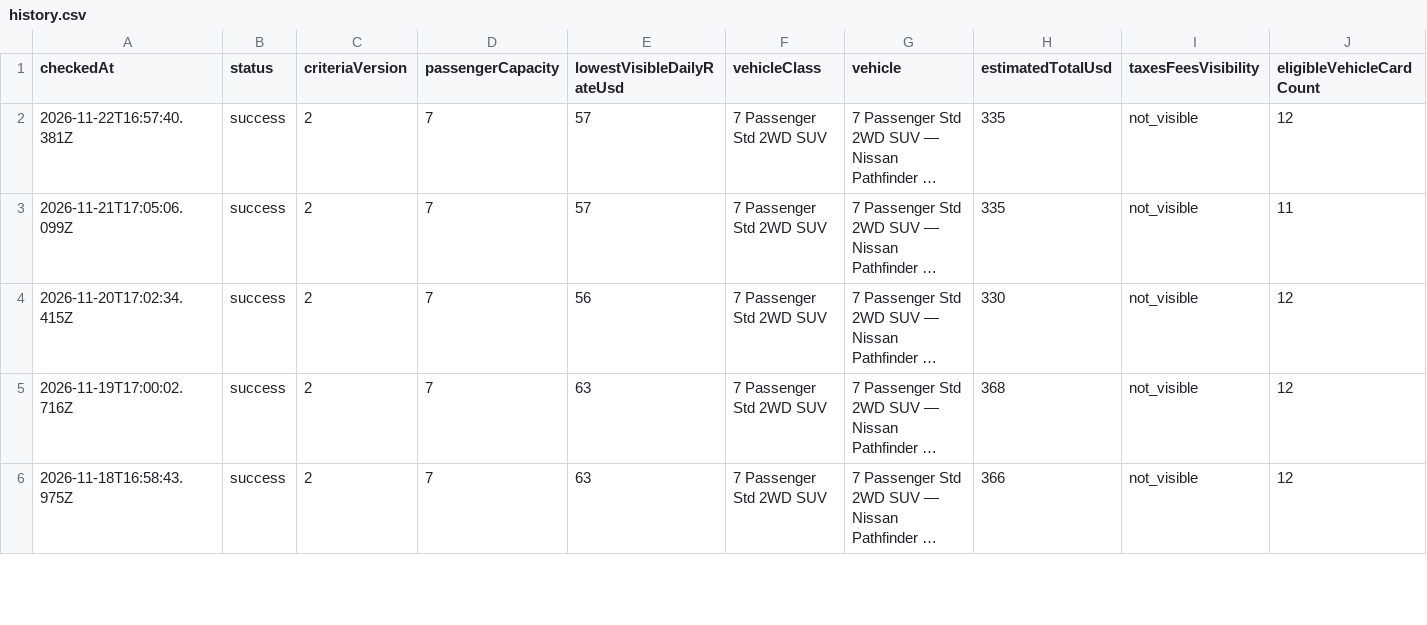
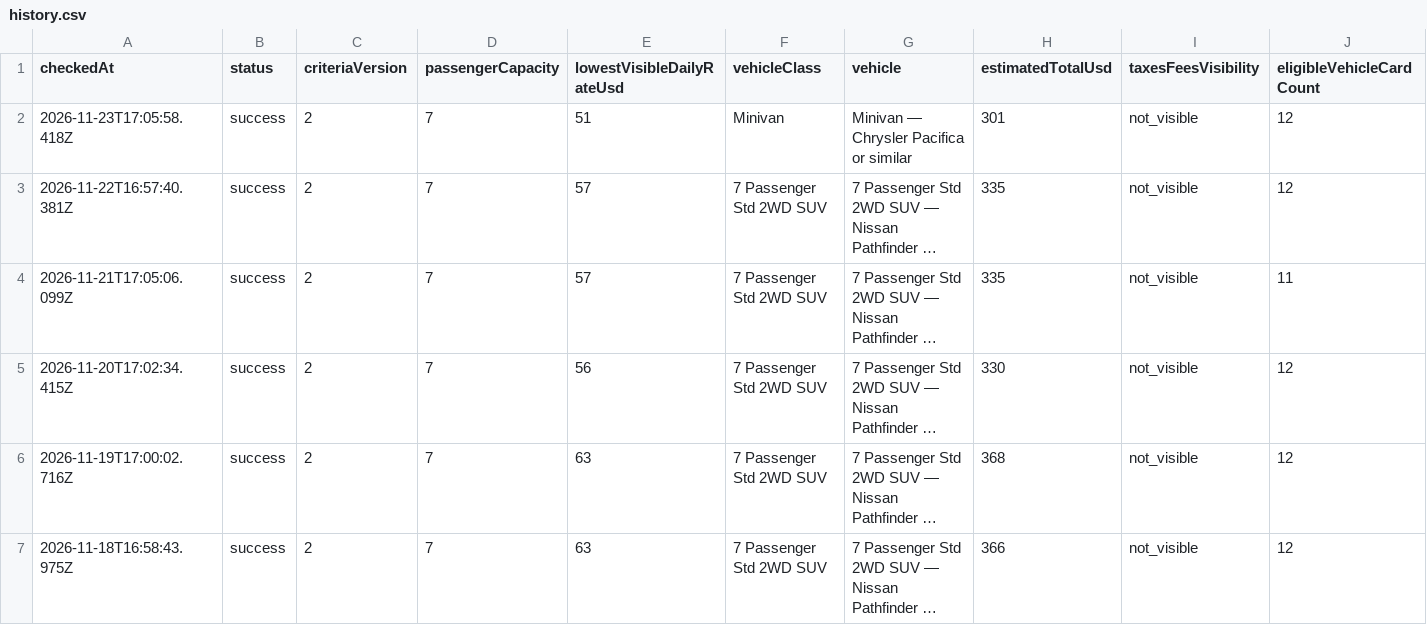
Before and after one commit to johnta2000/johnta2000.github.io, a CSV file: hertz-las-may-2027/history.csv, drawn as a sheet; only a part is shown; long unchanged cells end in …; rows hold the shown columns only; the diff names each change by its address in the sheet, - before the commit and + after, or states it on an @@ line.

Commit message:
Record Hertz browser check 2026-11-23T17:05:58.418Z

```diff
--- a/hertz-las-may-2027/history.csv
+++ b/hertz-las-may-2027/history.csv
+row 2: 2026-11-23T17:05:58.418Z | success | 2 | 7 | 51 | Minivan | Minivan — Chrysler Pacifica or similar | 301 | not_visible | 12
```
Also changed, not shown: 2 other files.
